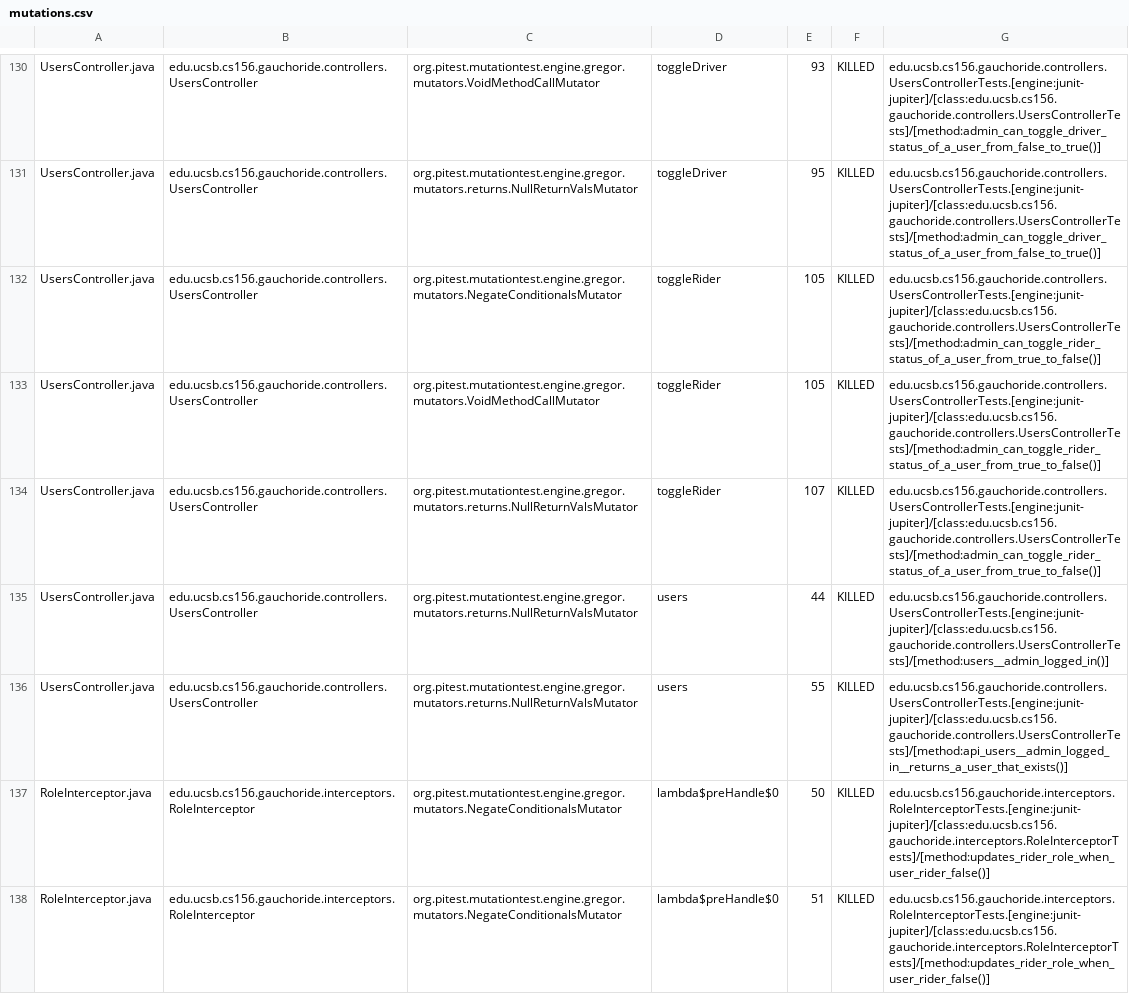
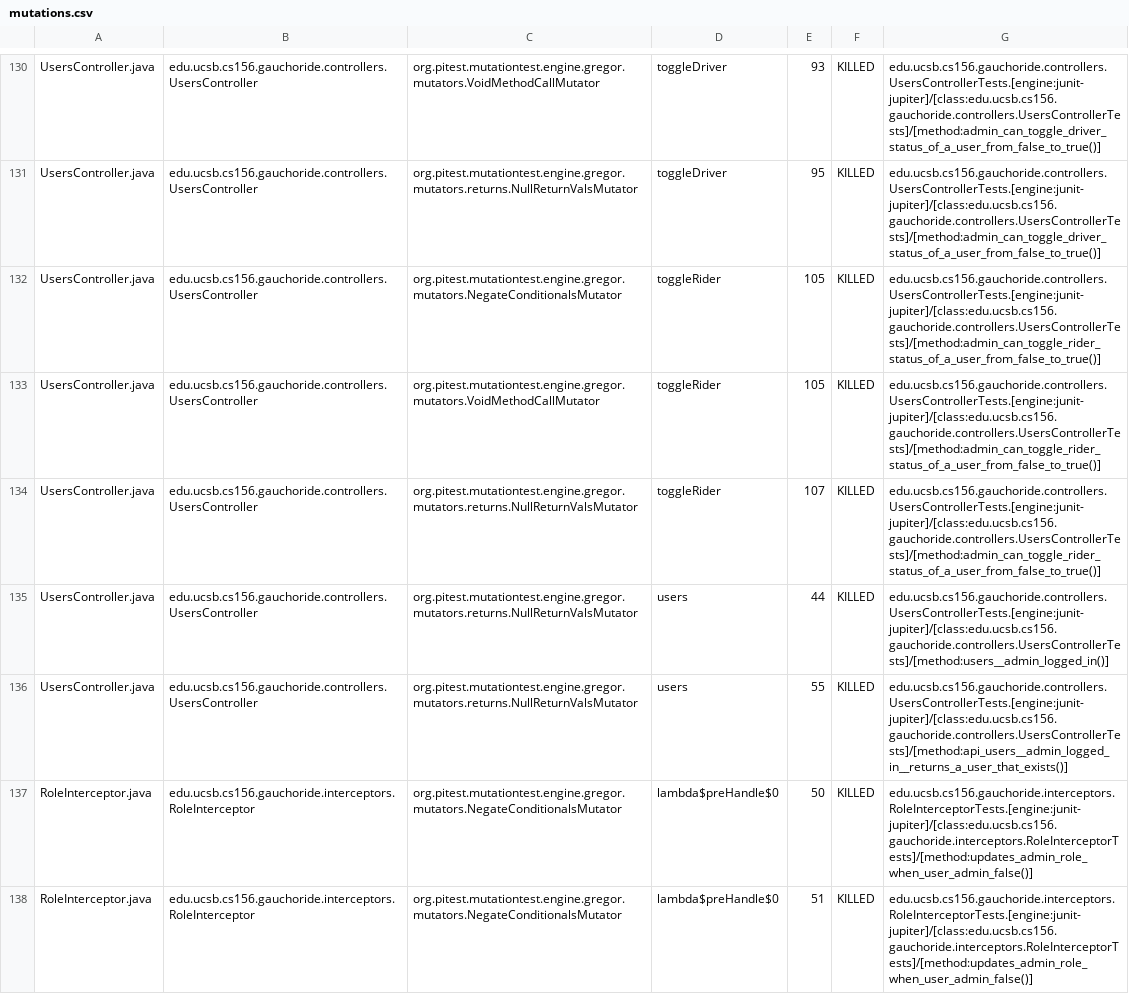
Before and after one commit to ucsb-cs156-w24/proj-gauchoride-w24-7pm-4, a CSV file: prs/41/pitest/mutations.csv, drawn as a sheet; only a part is shown, gaps mark what is left out; the diff covers the shown part only.

Commit message:
Deploying to gh-pages from @ ucsb-cs156-w24/proj-gauchoride-w24-7pm-4@7419c3ffebb8db58b55cb712f25bbb8138a155cd 🚀

```diff
--- a/prs/41/pitest/mutations.csv
+++ b/prs/41/pitest/mutations.csv
@@ -131,8 +131,8 @@ UsersController.java,edu.ucsb.cs156.gauchoride.controllers.UsersController,org.p
 UsersController.java,edu.ucsb.cs156.gauchoride.controllers.UsersController,org.pitest.mutationtest.engine.gregor.mutators.returns.NullReturnValsMutator,toggleDriver,95,KILLED,edu.ucsb.cs156.gauchoride.controllers.UsersControllerTests.[engine:junit-jupiter]/[class:edu.ucsb.cs156.gauchoride.controllers.UsersControllerTests]/[method:admin_can_toggle_driver_status_of_a_user_from_false_to_true()]
-UsersController.java,edu.ucsb.cs156.gauchoride.controllers.UsersController,org.pitest.mutationtest.engine.gregor.mutators.NegateConditionalsMutator,toggleRider,105,KILLED,edu.ucsb.cs156.gauchoride.controllers.UsersControllerTests.[engine:junit-jupiter]/[class:edu.ucsb.cs156.gauchoride.controllers.UsersControllerTests]/[method:admin_can_toggle_rider_status_of_a_user_from_true_to_false()]
-UsersController.java,edu.ucsb.cs156.gauchoride.controllers.UsersController,org.pitest.mutationtest.engine.gregor.mutators.VoidMethodCallMutator,toggleRider,105,KILLED,edu.ucsb.cs156.gauchoride.controllers.UsersControllerTests.[engine:junit-jupiter]/[class:edu.ucsb.cs156.gauchoride.controllers.UsersControllerTests]/[method:admin_can_toggle_rider_status_of_a_user_from_true_to_false()]
-UsersController.java,edu.ucsb.cs156.gauchoride.controllers.UsersController,org.pitest.mutationtest.engine.gregor.mutators.returns.NullReturnValsMutator,toggleRider,107,KILLED,edu.ucsb.cs156.gauchoride.controllers.UsersControllerTests.[engine:junit-jupiter]/[class:edu.ucsb.cs156.gauchoride.controllers.UsersControllerTests]/[method:admin_can_toggle_rider_status_of_a_user_from_true_to_false()]
+UsersController.java,edu.ucsb.cs156.gauchoride.controllers.UsersController,org.pitest.mutationtest.engine.gregor.mutators.NegateConditionalsMutator,toggleRider,105,KILLED,edu.ucsb.cs156.gauchoride.controllers.UsersControllerTests.[engine:junit-jupiter]/[class:edu.ucsb.cs156.gauchoride.controllers.UsersControllerTests]/[method:admin_can_toggle_rider_status_of_a_user_from_false_to_true()]
+UsersController.java,edu.ucsb.cs156.gauchoride.controllers.UsersController,org.pitest.mutationtest.engine.gregor.mutators.VoidMethodCallMutator,toggleRider,105,KILLED,edu.ucsb.cs156.gauchoride.controllers.UsersControllerTests.[engine:junit-jupiter]/[class:edu.ucsb.cs156.gauchoride.controllers.UsersControllerTests]/[method:admin_can_toggle_rider_status_of_a_user_from_false_to_true()]
+UsersController.java,edu.ucsb.cs156.gauchoride.controllers.UsersController,org.pitest.mutationtest.engine.gregor.mutators.returns.NullReturnValsMutator,toggleRider,107,KILLED,edu.ucsb.cs156.gauchoride.controllers.UsersControllerTests.[engine:junit-jupiter]/[class:edu.ucsb.cs156.gauchoride.controllers.UsersControllerTests]/[method:admin_can_toggle_rider_status_of_a_user_from_false_to_true()]
 UsersController.java,edu.ucsb.cs156.gauchoride.controllers.UsersController,org.pitest.mutationtest.engine.gregor.mutators.returns.NullReturnValsMutator,users,44,KILLED,edu.ucsb.cs156.gauchoride.controllers.UsersControllerTests.[engine:junit-jupiter]/[class:edu.ucsb.cs156.gauchoride.controllers.UsersControllerTests]/[method:users__admin_logged_in()]
 UsersController.java,edu.ucsb.cs156.gauchoride.controllers.UsersController,org.pitest.mutationtest.engine.gregor.mutators.returns.NullReturnValsMutator,users,55,KILLED,edu.ucsb.cs156.gauchoride.controllers.UsersControllerTests.[engine:junit-jupiter]/[class:edu.ucsb.cs156.gauchoride.controllers.UsersControllerTests]/[method:api_users__admin_logged_in__returns_a_user_that_exists()]
-RoleInterceptor.java,edu.ucsb.cs156.gauchoride.interceptors.RoleInterceptor,org.pitest.mutationtest.engine.gregor.mutators.NegateConditionalsMutator,lambda$preHandle$0,50,KILLED,edu.ucsb.cs156.gauchoride.interceptors.RoleInterceptorTests.[engine:junit-jupiter]/[class:edu.ucsb.cs156.gauchoride.interceptors.RoleInterceptorTests]/[method:updates_rider_role_when_user_rider_false()]
-RoleInterceptor.java,edu.ucsb.cs156.gauchoride.interceptors.RoleInterceptor,org.pitest.mutationtest.engine.gregor.mutators.NegateConditionalsMutator,lambda$preHandle$0,51,KILLED,edu.ucsb.cs156.gauchoride.interceptors.RoleInterceptorTests.[engine:junit-jupiter]/[class:edu.ucsb.cs156.gauchoride.interceptors.RoleInterceptorTests]/[method:updates_rider_role_when_user_rider_false()]
+RoleInterceptor.java,edu.ucsb.cs156.gauchoride.interceptors.RoleInterceptor,org.pitest.mutationtest.engine.gregor.mutators.NegateConditionalsMutator,lambda$preHandle$0,50,KILLED,edu.ucsb.cs156.gauchoride.interceptors.RoleInterceptorTests.[engine:junit-jupiter]/[class:edu.ucsb.cs156.gauchoride.interceptors.RoleInterceptorTests]/[method:updates_admin_role_when_user_admin_false()]
+RoleInterceptor.java,edu.ucsb.cs156.gauchoride.interceptors.RoleInterceptor,org.pitest.mutationtest.engine.gregor.mutators.NegateConditionalsMutator,lambda$preHandle$0,51,KILLED,edu.ucsb.cs156.gauchoride.interceptors.RoleInterceptorTests.[engine:junit-jupiter]/[class:edu.ucsb.cs156.gauchoride.interceptors.RoleInterceptorTests]/[method:updates_admin_role_when_user_admin_false()]
```
Also changed, not shown: 33 edited cells elsewhere in this file, 17 other files.
